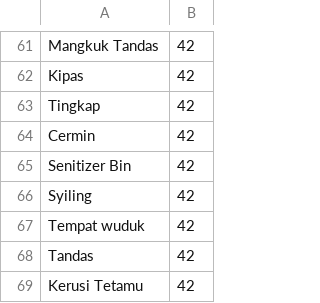
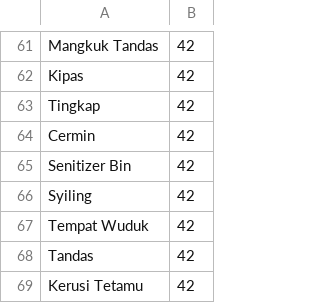
Before and after one commit to Gopinath-M/Mel1, a CSV file: public/Building_Asset_Type.csv, drawn as a sheet; only a part is shown, gaps mark what is left out.

```diff
--- a/public/Building_Asset_Type.csv
+++ b/public/Building_Asset_Type.csv
@@ -66,3 +66,3 @@ Senitizer Bin,42
 Syiling,42
-Tempat wuduk,42
+Tempat Wuduk,42
 Tandas,42
```
Also changed, not shown: public/System_Access.csv, public/System_Model_Types.csv.
